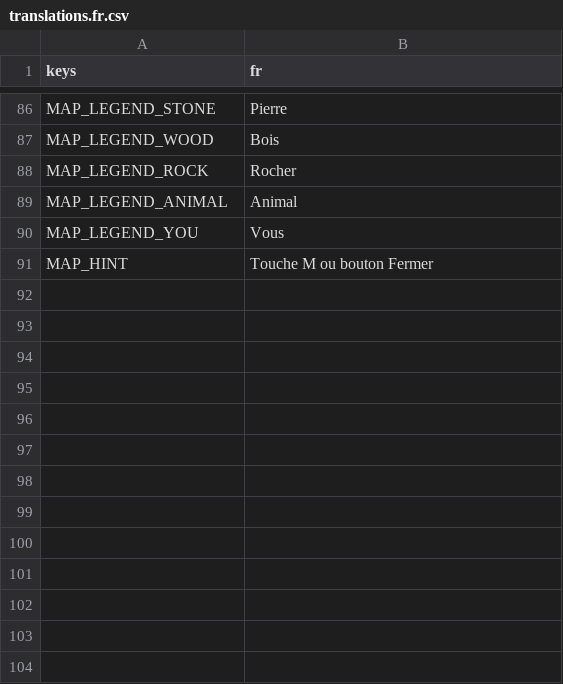
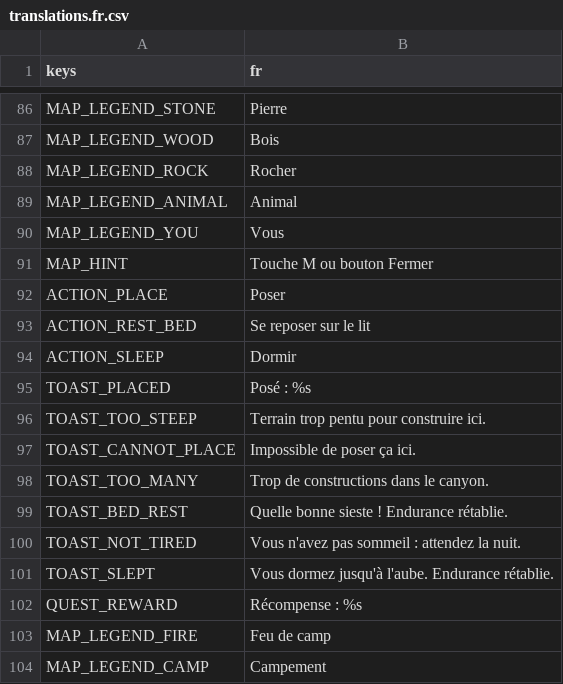
Before and after one commit to CharlieG42/ZimutAdventure, a CSV file: locales/translations.fr.csv, drawn as a sheet; only a part is shown, gaps mark what is left out.

```diff
--- a/locales/translations.fr.csv
+++ b/locales/translations.fr.csv
@@ -91 +91,14 @@ MAP_LEGEND_YOU,Vous
 MAP_HINT,Touche M ou bouton Fermer
+ACTION_PLACE,Poser
+ACTION_REST_BED,Se reposer sur le lit
+ACTION_SLEEP,Dormir
+TOAST_PLACED,Posé : %s
+TOAST_TOO_STEEP,Terrain trop pentu pour construire ici.
+TOAST_CANNOT_PLACE,Impossible de poser ça ici.
+TOAST_TOO_MANY,Trop de constructions dans le canyon.
+TOAST_BED_REST,Quelle bonne sieste ! Endurance rétablie.
+TOAST_NOT_TIRED,Vous n'avez pas sommeil : attendez la nuit.
+TOAST_SLEPT,Vous dormez jusqu'à l'aube. Endurance rétablie.
+QUEST_REWARD,Récompense : %s
+MAP_LEGEND_FIRE,Feu de camp
+MAP_LEGEND_CAMP,Campement
```
Also changed, not shown: locales/translations.en.csv, 14 other files.
